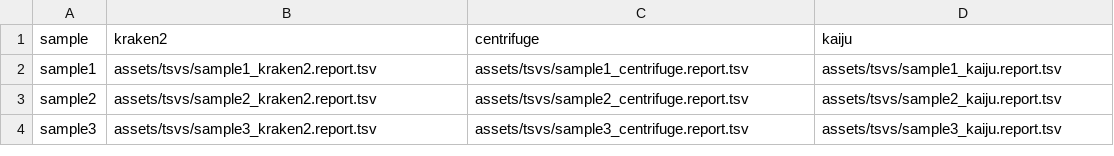
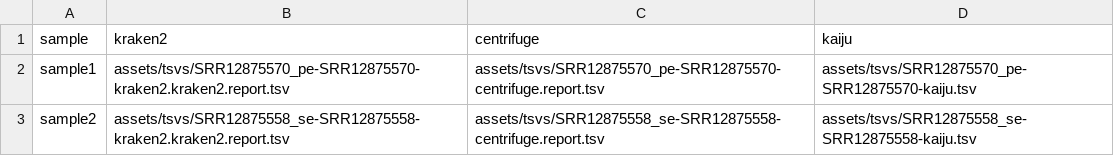
Before and after one commit to genomic-medicine-sweden/gmsmetapost, a CSV file: assets/samplesheet.csv, drawn as a sheet.

```diff
--- a/assets/samplesheet.csv
+++ b/assets/samplesheet.csv
@@ -1,4 +1,3 @@
 sample,kraken2,centrifuge,kaiju
-sample1,assets/tsvs/sample1_kraken2.report.tsv,assets/tsvs/sample1_centrifuge.report.tsv,assets/tsvs/sample1_kaiju.report.tsv
-sample2,assets/tsvs/sample2_kraken2.report.tsv,assets/tsvs/sample2_centrifuge.report.tsv,assets/tsvs/sample2_kaiju.report.tsv
-sample3,assets/tsvs/sample3_kraken2.report.tsv,assets/tsvs/sample3_centrifuge.report.tsv,assets/tsvs/sample3_kaiju.report.tsv
+sample1,assets/tsvs/SRR12875570_pe-SRR12875570-kraken2.kraken2.report.tsv,assets/tsvs/SRR12875570_pe-SRR12875570-centrifuge.report.tsv,assets/tsvs/SRR12875570_pe-SRR12875570-kaiju.tsv
+sample2,assets/tsvs/SRR12875558_se-SRR12875558-kraken2.kraken2.report.tsv,assets/tsvs/SRR12875558_se-SRR12875558-centrifuge.report.tsv,assets/tsvs/SRR12875558_se-SRR12875558-kaiju.tsv
```
Also changed, not shown: 23 other files.
